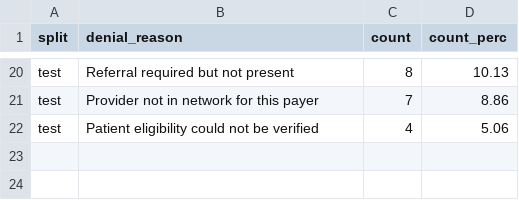
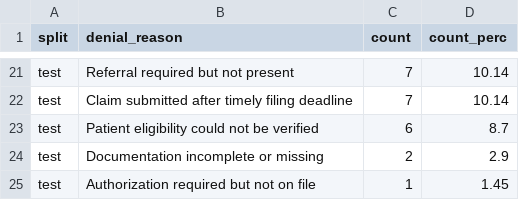
Before and after one commit to shivAM2886/ensemble-claim-denial, a CSV file: data/false_negatives_analysis.csv, drawn as a sheet; only a part is shown, gaps mark what is left out; addresses are those after the commit; the diff covers the shown part only; the diff names each change by its address in the sheet, - before the commit and + after, or states it on an @@ line.

```diff
--- a/data/false_negatives_analysis.csv
+++ b/data/false_negatives_analysis.csv
-C21 (count): 8
+C21 (count): 7
-D21 (count_perc): 10.13
+D21 (count_perc): 10.14
-B22 (denial_reason): Provider not in network for this payer
+B22 (denial_reason): Claim submitted after timely filing deadline
-D22 (count_perc): 8.86
+D22 (count_perc): 10.14
-C23 (count): 4
+C23 (count): 6
-D23 (count_perc): 5.06
+D23 (count_perc): 8.7
+row 24: test | Documentation incomplete or missing | 2 | 2.9
+row 25: test | Authorization required but not on file | 1 | 1.45
```
Also changed, not shown: 6 added rows, 5 removed rows and 20 edited cells elsewhere in this file, data/current_claims_with_denial_probs.csv, 1 other file.
